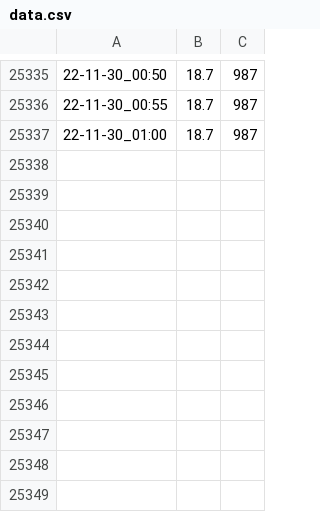
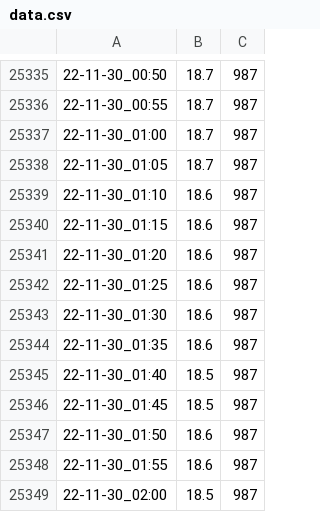
Before and after one commit to SpikePy/Pi-Temperature-Logger, a CSV file: data.csv, drawn as a sheet; only a part is shown, gaps mark what is left out; the diff names each change by its address in the sheet, - before the commit and + after, or states it on an @@ line.

Commit message:
commit new data

```diff
--- a/data.csv
+++ b/data.csv
+row 25338: 22-11-30_01:05 | 18.7 | 987
+row 25339: 22-11-30_01:10 | 18.6 | 987
+row 25340: 22-11-30_01:15 | 18.6 | 987
+row 25341: 22-11-30_01:20 | 18.6 | 987
+row 25342: 22-11-30_01:25 | 18.6 | 987
+row 25343: 22-11-30_01:30 | 18.6 | 987
+row 25344: 22-11-30_01:35 | 18.6 | 987
+row 25345: 22-11-30_01:40 | 18.5 | 987
+row 25346: 22-11-30_01:45 | 18.5 | 987
+row 25347: 22-11-30_01:50 | 18.6 | 987
+row 25348: 22-11-30_01:55 | 18.6 | 987
+row 25349: 22-11-30_02:00 | 18.5 | 987
```
Also changed, not shown: 4 other files.
